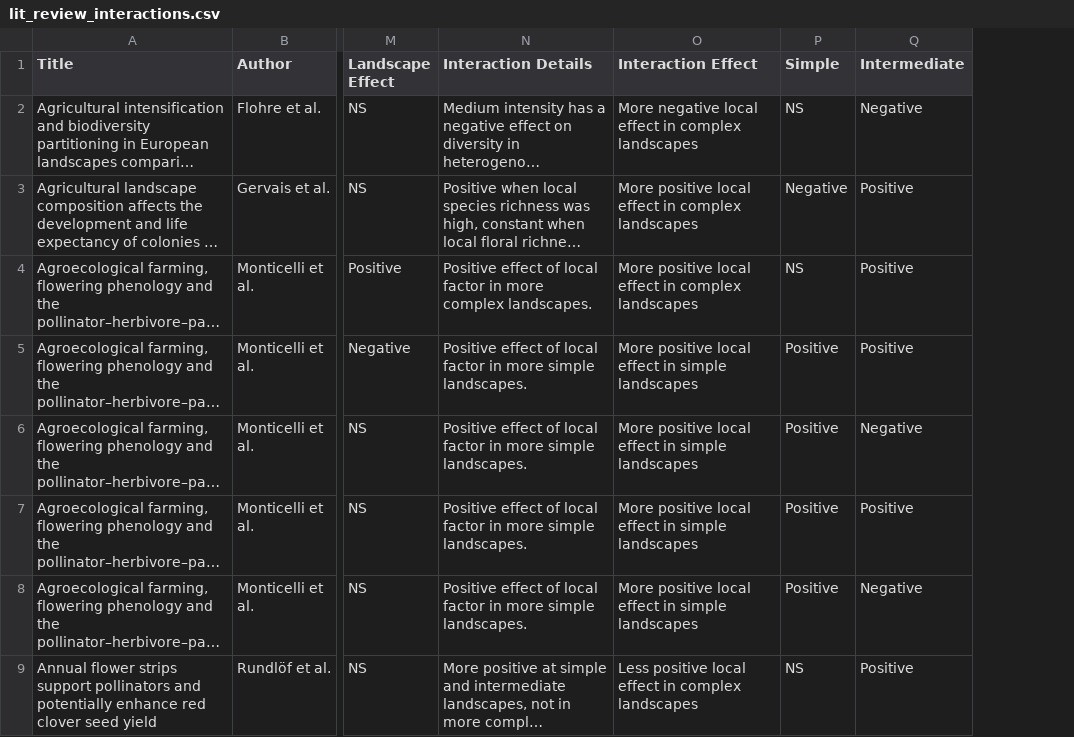
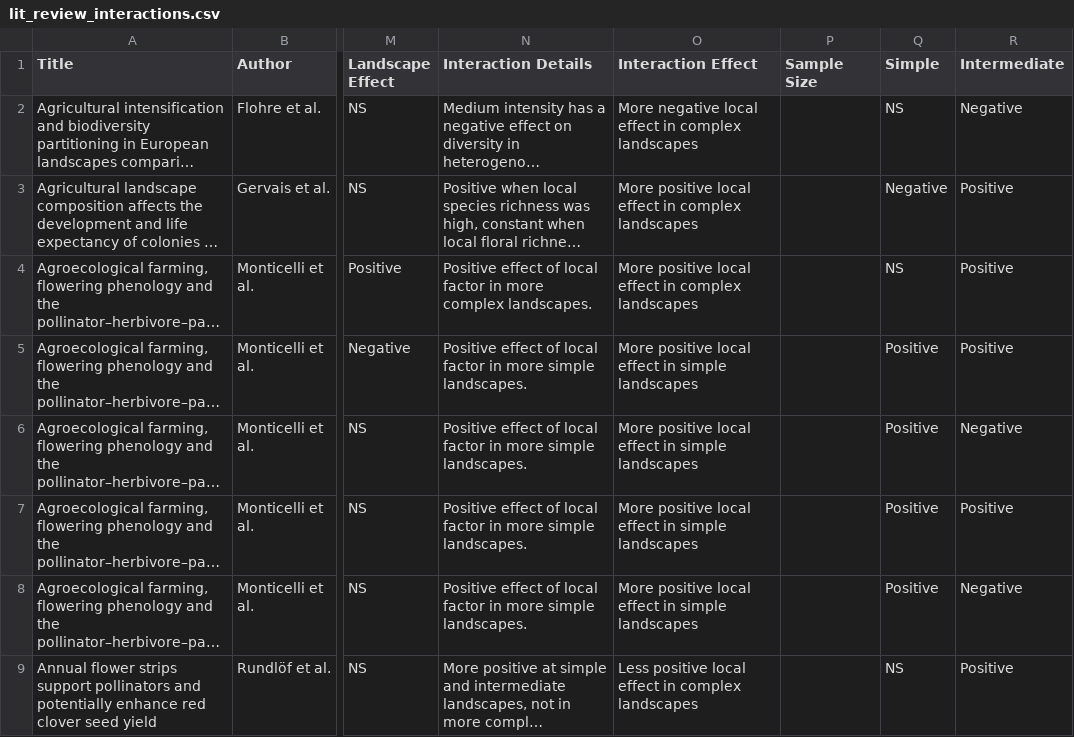
Before and after one commit to chloecho31/cornell, a CSV file: Literature_Review/lit_review_interactions.csv, drawn as a sheet; only a part is shown, gaps mark what is left out; long unchanged cells end in …; the diff names each change by its address in the sheet, - before the commit and + after, or states it on an @@ line.

```diff
--- a/Literature_Review/lit_review_interactions.csv
+++ b/Literature_Review/lit_review_interactions.csv
+column P (Sample Size), empty
```
Also changed, not shown: 1 other file.
